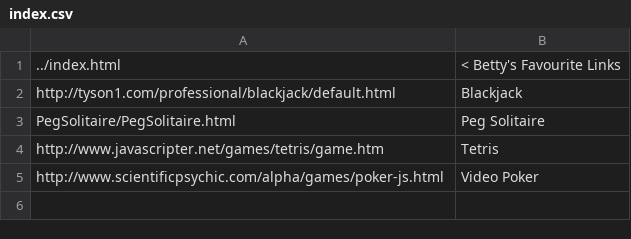
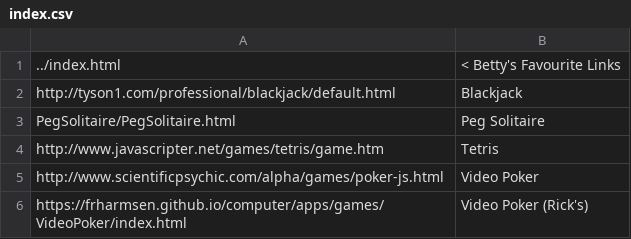
Before and after one commit to bettyharmsen/bettyharmsen.github.io, a CSV file: games/index.csv, drawn as a sheet; the diff names each change by its address in the sheet, - before the commit and + after, or states it on an @@ line.

Commit message:
Added Rick's VideoPoker.

```diff
--- a/games/index.csv
+++ b/games/index.csv
+row 6: https://frharmsen.github.io/computer/apps/games/VideoPoker/index.html | Video Poker (Rick's)
```
Also changed, not shown: 1 other file.
